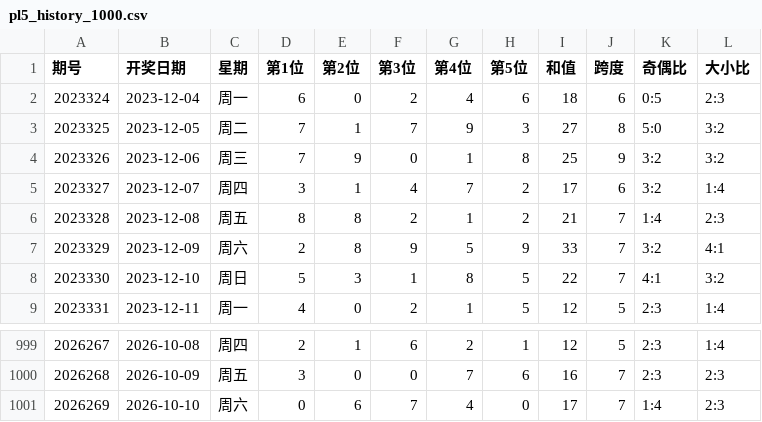
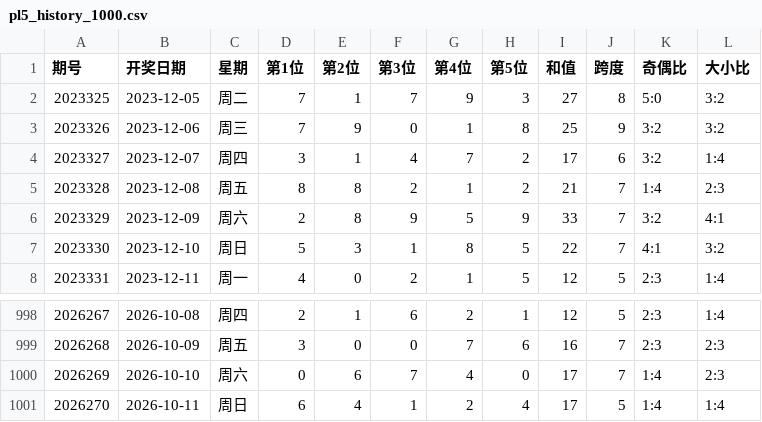
Before and after one commit to ghorgamo/ssqlotto, a CSV file: data/pl5_history_1000.csv, drawn as a sheet; only a part is shown, gaps mark what is left out; removed rows and columns are numbered as before the commit, all else as after; the diff names each change by its address in the sheet, - before the commit and + after, or states it on an @@ line.

```diff
--- a/data/pl5_history_1000.csv
+++ b/data/pl5_history_1000.csv
-row 2: 2023324 | 2023-12-04 | 周一 | 6 | 0 | 2 | 4 | 6 | 18 | 6 | 0:5 | 2:3
+row 1001: 2026270 | 2026-10-11 | 周日 | 6 | 4 | 1 | 2 | 4 | 17 | 5 | 1:4 | 1:4
```
Also changed, not shown: data/kl8_history_1000.csv, data/qxc_history_1000.csv, 12 other files.
